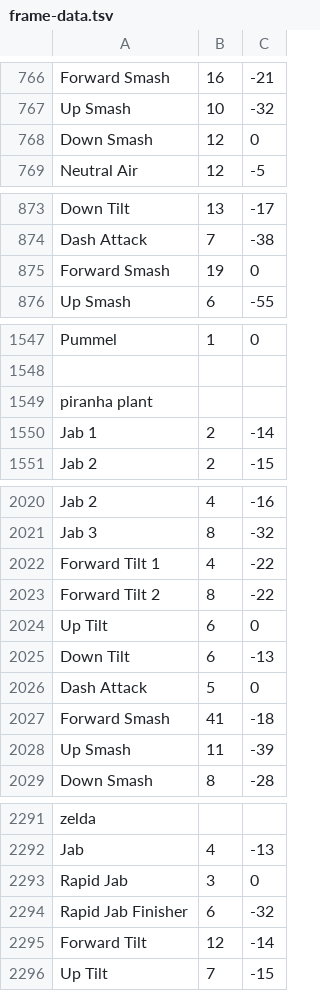
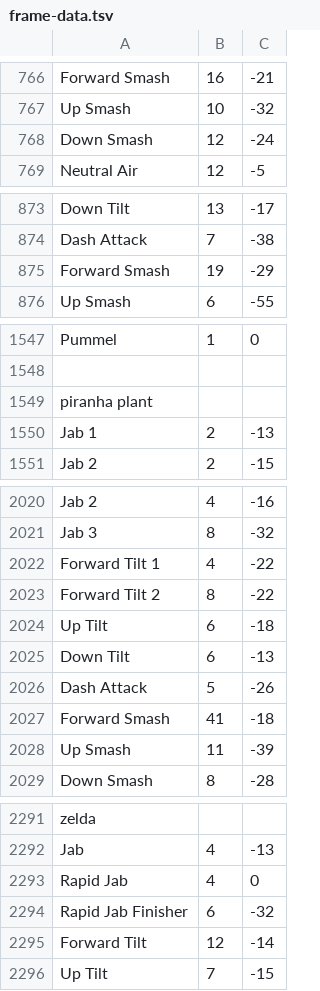
Before and after one commit to FNoonan720/Ultimate-Frame-Data-Scraper, a TSV file: frame-data.tsv, drawn as a sheet; only a part is shown, gaps mark what is left out; the diff covers the shown part only.

Commit message:
Modified positioning of '--' and '**' so that values were properly split

```diff
--- a/frame-data.tsv
+++ b/frame-data.tsv
@@ -767,3 +767,3 @@ Forward Smash	16	-21
 Up Smash	10	-32
-Down Smash	12	0
+Down Smash	12	-24
 Neutral Air	12	-5
@@ -874,3 +874,3 @@ Down Tilt	13	-17
 Dash Attack	7	-38
-Forward Smash	19	0
+Forward Smash	19	-29
 Up Smash	6	-55
@@ -1549,3 +1549,3 @@ Pummel	1	0
 piranha plant
-Jab 1	2	-14
+Jab 1	2	-13
 Jab 2	2	-15
@@ -2023,5 +2023,5 @@ Forward Tilt 1	4	-22
 Forward Tilt 2	8	-22
-Up Tilt	6	0
+Up Tilt	6	-18
 Down Tilt	6	-13
-Dash Attack	5	0
+Dash Attack	5	-26
 Forward Smash	41	-18
@@ -2292,3 +2292,3 @@ zelda
 Jab	4	-13
-Rapid Jab	3	0
+Rapid Jab	4	0
 Rapid Jab Finisher	6	-32
```
Also changed, not shown: 3 edited cells elsewhere in this file, 2 other files.
